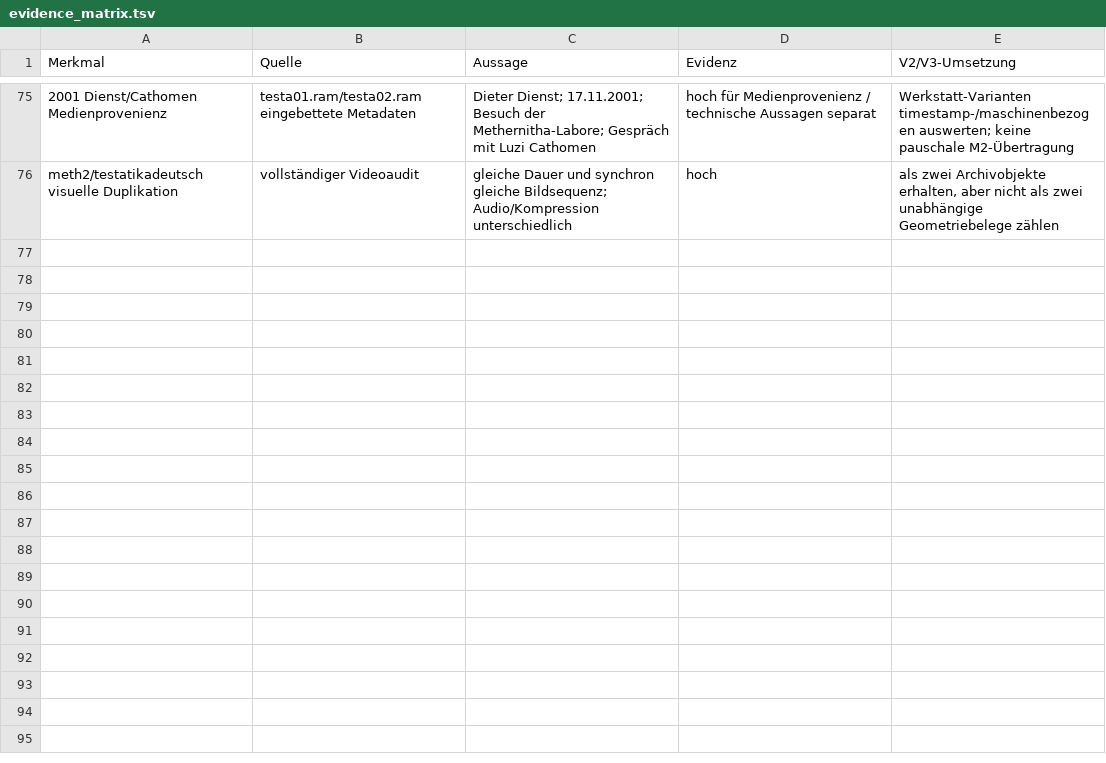
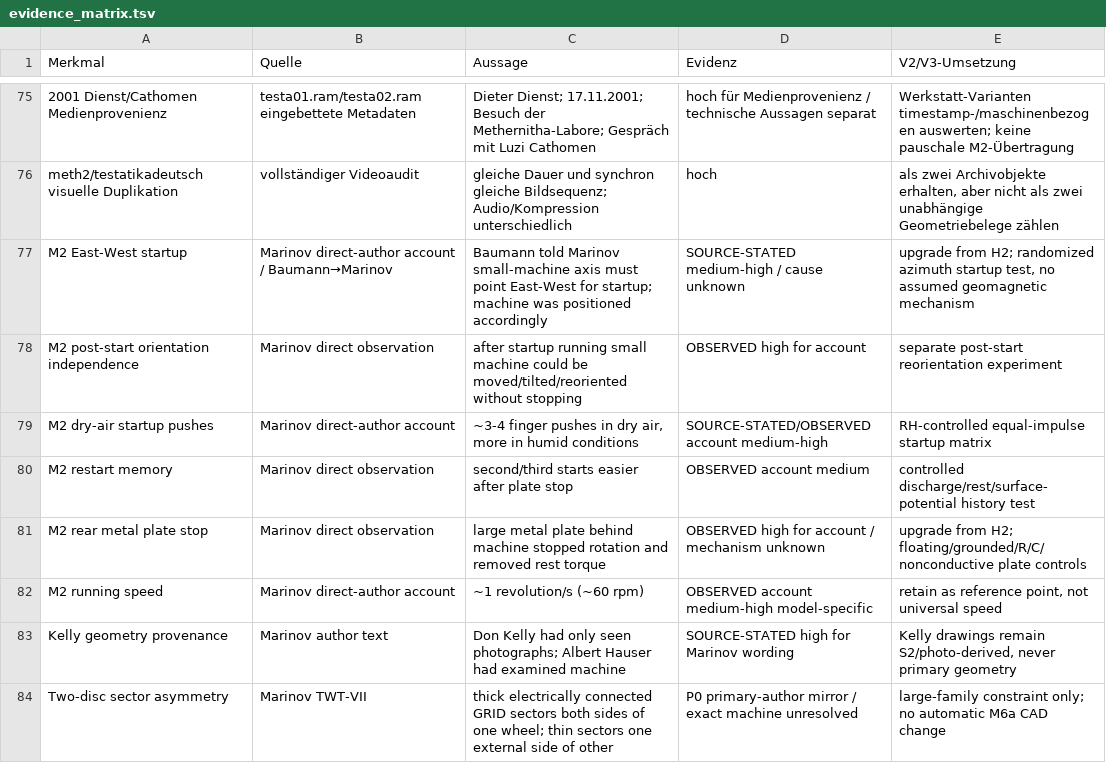
Before and after one commit to inetconnector/testatika-small-research-replica, a TSV file: docs/research/evidence_matrix.tsv, drawn as a sheet; only a part is shown, gaps mark what is left out; the diff covers the shown part only; the diff names each change by its address in the sheet, - before the commit and + after, or states it on an @@ line.

```diff
--- a/docs/research/evidence_matrix.tsv
+++ b/docs/research/evidence_matrix.tsv
+row 77: M2 East-West startup | Marinov direct-author account / Baumann→Marinov | Baumann told Marinov small-machine axis must point East-West for startup; machine was positioned accordingly | SOURCE-STATED medium-high / cause unknown | upgrade from H2; randomized azimuth startup test, no assumed geomagnetic mechanism
+row 78: M2 post-start orientation independence | Marinov direct observation | after startup running small machine could be moved/tilted/reoriented without stopping | OBSERVED high for account | separate post-start reorientation experiment
+row 79: M2 dry-air startup pushes | Marinov direct-author account | ~3-4 finger pushes in dry air, more in humid conditions | SOURCE-STATED/OBSERVED account medium-high | RH-controlled equal-impulse startup matrix
+row 80: M2 restart memory | Marinov direct observation | second/third starts easier after plate stop | OBSERVED account medium | controlled discharge/rest/surface-potential history test
+row 81: M2 rear metal plate stop | Marinov direct observation | large metal plate behind machine stopped rotation and removed rest torque | OBSERVED high for account / mechanism unknown | upgrade from H2; floating/grounded/R/C/nonconductive plate controls
+row 82: M2 running speed | Marinov direct-author account | ~1 revolution/s (~60 rpm) | OBSERVED account medium-high model-specific | retain as reference point, not universal speed
+row 83: Kelly geometry provenance | Marinov author text | Don Kelly had only seen photographs; Albert Hauser had examined machine | SOURCE-STATED high for Marinov wording | Kelly drawings remain S2/photo-derived, never primary geometry
+row 84: Two-disc sector asymmetry | Marinov TWT-VII | thick electrically connected GRID sectors both sides of one wheel; thin sectors one external side of other | P0 primary-author mirror / exact machine unresolved | large-family constraint only; no automatic M6a CAD change
```
Also changed, not shown: 8 added rows elsewhere in this file, docs/research/m6-large-v1-source-map.tsv, 9 other files.
